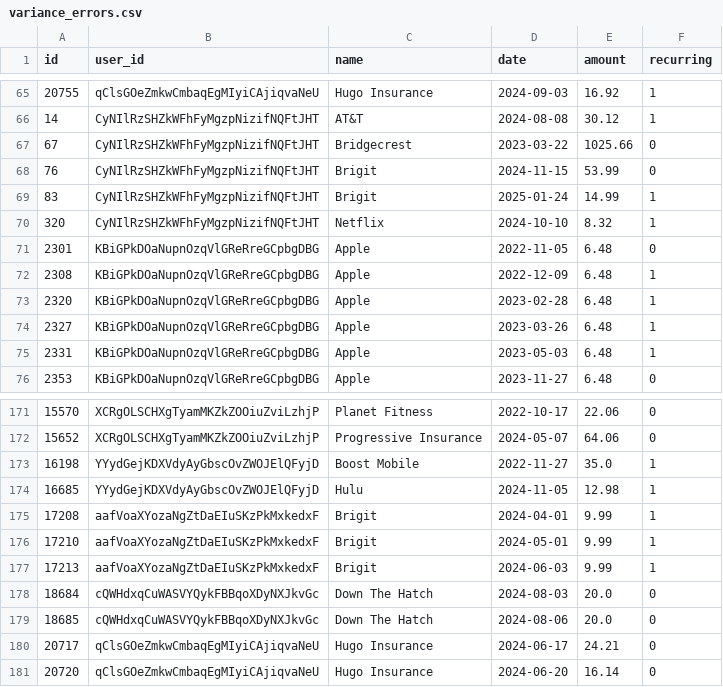
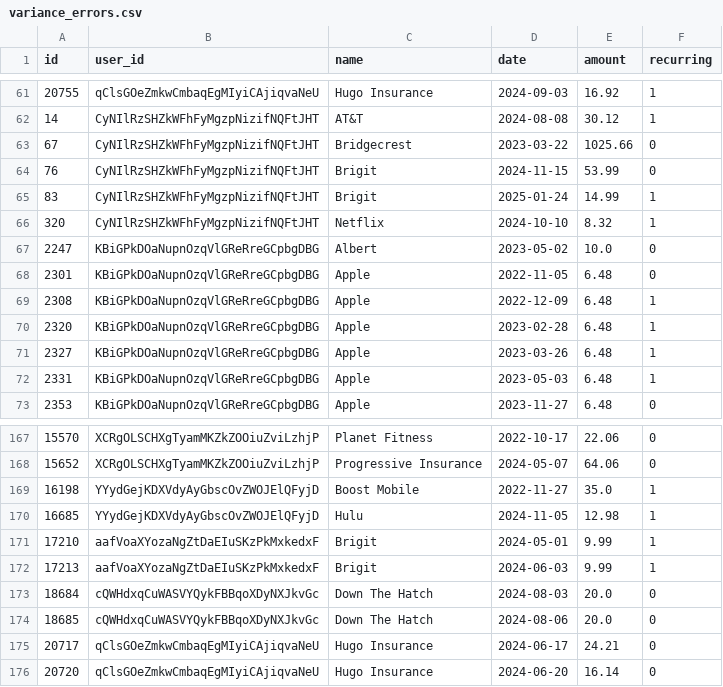
Before and after one commit to PioneerAIAcademy/recur-scan, a CSV file: model_outputs/variance_errors.csv, drawn as a sheet; only a part is shown, gaps mark what is left out; the diff covers the shown part only.

```diff
--- a/model_outputs/variance_errors.csv
+++ b/model_outputs/variance_errors.csv
@@ -70,2 +66,3 @@ id,user_id,name,date,amount,recurring
 320,CyNIlRzSHZkWFhFyMgzpNizifNQFtJHT,Netflix,2024-10-10,8.32,1
+2247,KBiGPkDOaNupnOzqVlGReRreGCpbgDBG,Albert,2023-05-02,10.0,0
 2301,KBiGPkDOaNupnOzqVlGReRreGCpbgDBG,Apple,2022-11-05,6.48,0
@@ -174,3 +170,2 @@ id,user_id,name,date,amount,recurring
 16685,YYydGejKDXVdyAyGbscOvZWOJElQFyjD,Hulu,2024-11-05,12.98,1
-17208,aafVoaXYozaNgZtDaEIuSKzPkMxkedxF,Brigit,2024-04-01,9.99,1
 17210,aafVoaXYozaNgZtDaEIuSKzPkMxkedxF,Brigit,2024-05-01,9.99,1
```
Also changed, not shown: 4 added rows and 9 removed rows elsewhere in this file, model_outputs/bias_errors.csv, 3 other files.
